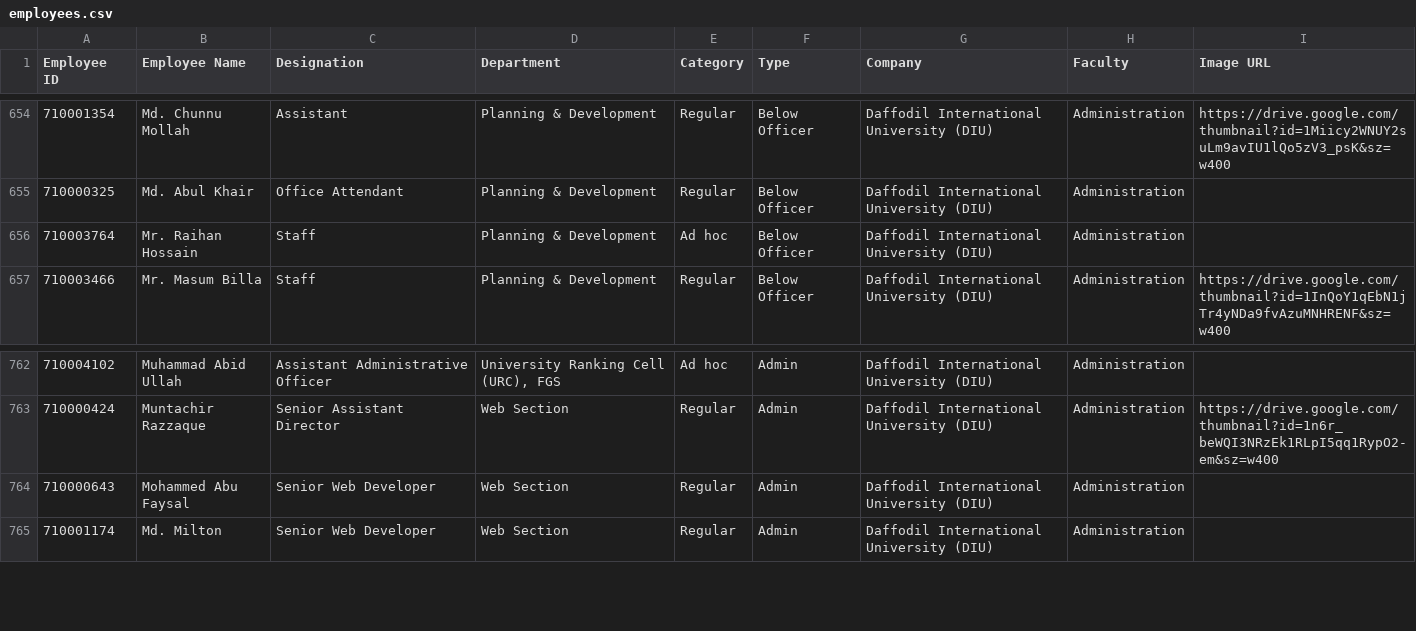
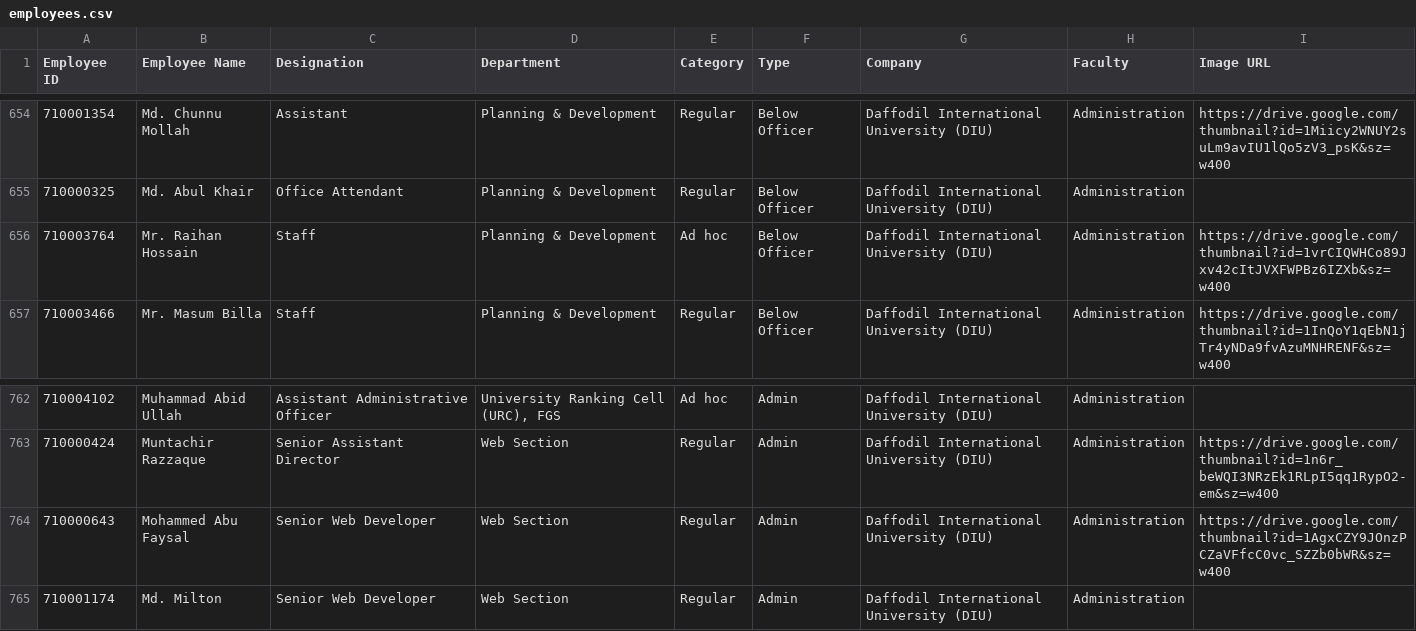
Before and after one commit to hroffice8/daffodil-feedback, a CSV file: employees.csv, drawn as a sheet; only a part is shown, gaps mark what is left out; the diff covers the shown part only.

```diff
--- a/employees.csv
+++ b/employees.csv
@@ -655,3 +655,3 @@ Employee ID,Employee Name,Designation,Department,Category,Type,Company,Faculty,I
 710000325,Md. Abul Khair,Office Attendant,Planning & Development,Regular,Below Officer,Daffodil International University (DIU),Administration,
-710003764,Mr. Raihan Hossain,Staff,Planning & Development,Ad hoc,Below Officer,Daffodil International University (DIU),Administration,
+710003764,Mr. Raihan Hossain,Staff,Planning & Development,Ad hoc,Below Officer,Daffodil International University (DIU),Administration,https://drive.google.com/thumbnail?id=1vrCIQWHCo89Jxv42cItJVXFWPBz6IZXb&sz=w400
 710003466,Mr. Masum Billa,Staff,Planning & Development,Regular,Below Officer,Daffodil International University (DIU),Administration,https://drive.google.com/thumbnail?id=1InQoY1qEbN1jTr4yNDa9fvAzuMNHRENF&sz=w400
@@ -763,3 +763,3 @@ Employee ID,Employee Name,Designation,Department,Category,Type,Company,Faculty,I
 710000424,Muntachir Razzaque,Senior Assistant Director,Web Section,Regular,Admin,Daffodil International University (DIU),Administration,https://drive.google.com/thumbnail?id=1n6r_beWQI3NRzEk1RLpI5qq1RypO2-em&sz=w400
-710000643,Mohammed Abu Faysal,Senior Web Developer,Web Section,Regular,Admin,Daffodil International University (DIU),Administration,
+710000643,Mohammed Abu Faysal,Senior Web Developer,Web Section,Regular,Admin,Daffodil International University (DIU),Administration,https://drive.google.com/thumbnail?id=1AgxCZY9JOnzPCZaVFfcC0vc_SZZb0bWR&sz=w400
 710001174,Md. Milton,Senior Web Developer,Web Section,Regular,Admin,Daffodil International University (DIU),Administration,
```
Also changed, not shown: 9 edited cells elsewhere in this file.
